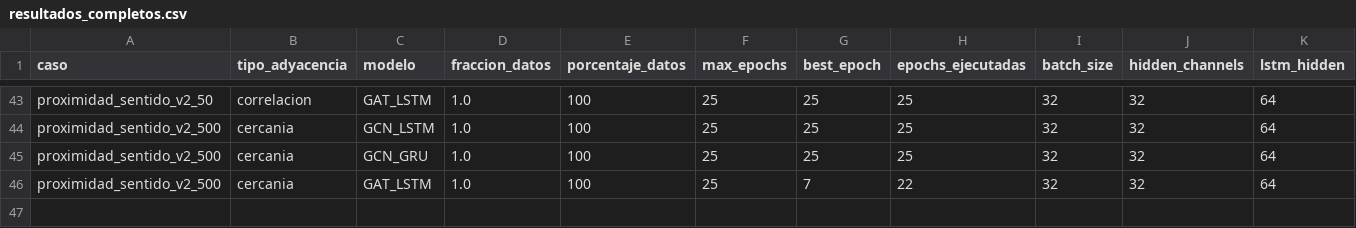
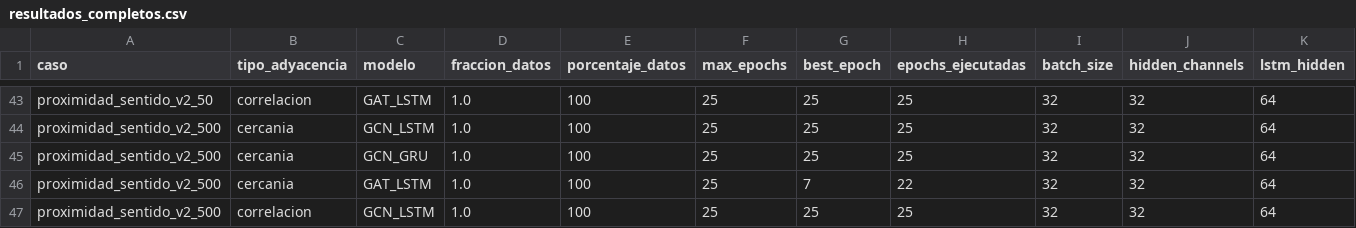
Before and after one commit to maisaarial/prediccion-congestion-trafico-gnn, a CSV file: results/experimentos_descongestion_mape/run_20260514_153421/resultados_completos.csv, drawn as a sheet; only a part is shown, gaps mark what is left out; rows hold the shown columns only; the diff names each change by its address in the sheet, - before the commit and + after, or states it on an @@ line.

Commit message:
avance experimento: run_20260514_153421

```diff
--- a/results/experimentos_descongestion_mape/run_20260514_153421/resultados_completos.csv
+++ b/results/experimentos_descongestion_mape/run_20260514_153421/resultados_completos.csv
+row 47: proximidad_sentido_v2_500 | correlacion | GCN_LSTM | 1.0 | 100 | 25 | 25 | 25 | 32 | 32 | 64
```
Also changed, not shown: 9 other files.
